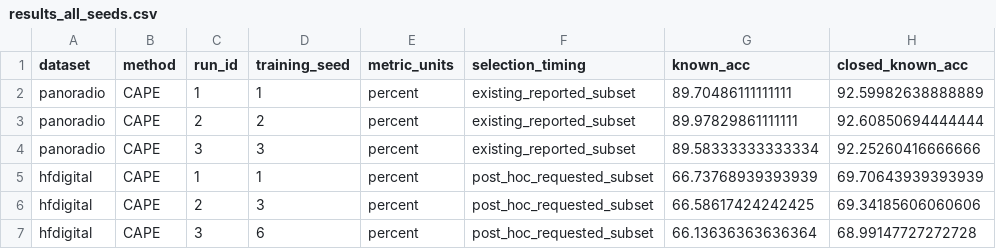
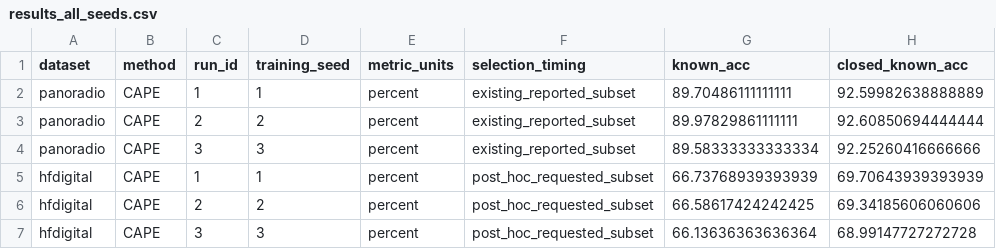
Before and after one commit to LJW-C/CAPE, a CSV file: results/results_all_seeds.csv, drawn as a sheet; only a part is shown; the diff names each change by its address in the sheet, - before the commit and + after, or states it on an @@ line.

```diff
--- a/results/results_all_seeds.csv
+++ b/results/results_all_seeds.csv
-D6 (training_seed): 3
+D6 (training_seed): 2
-D7 (training_seed): 6
+D7 (training_seed): 3
```
